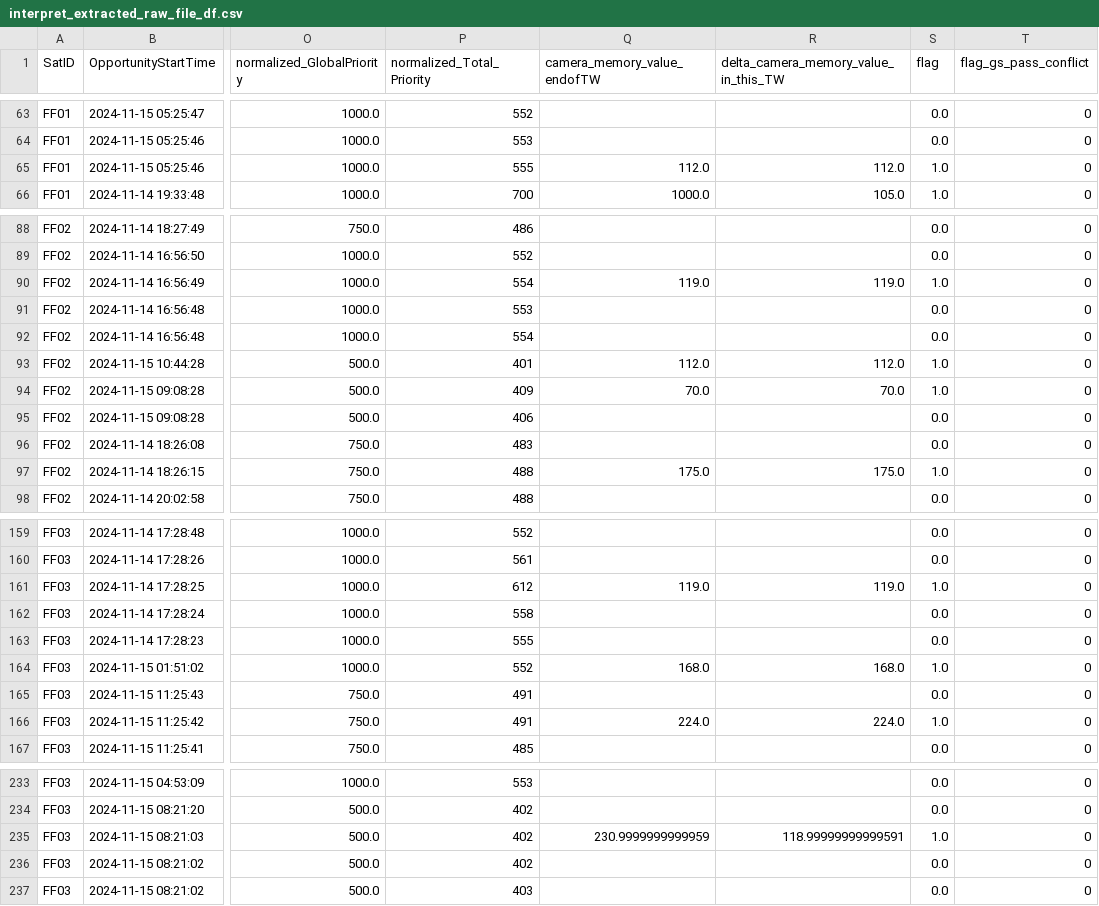
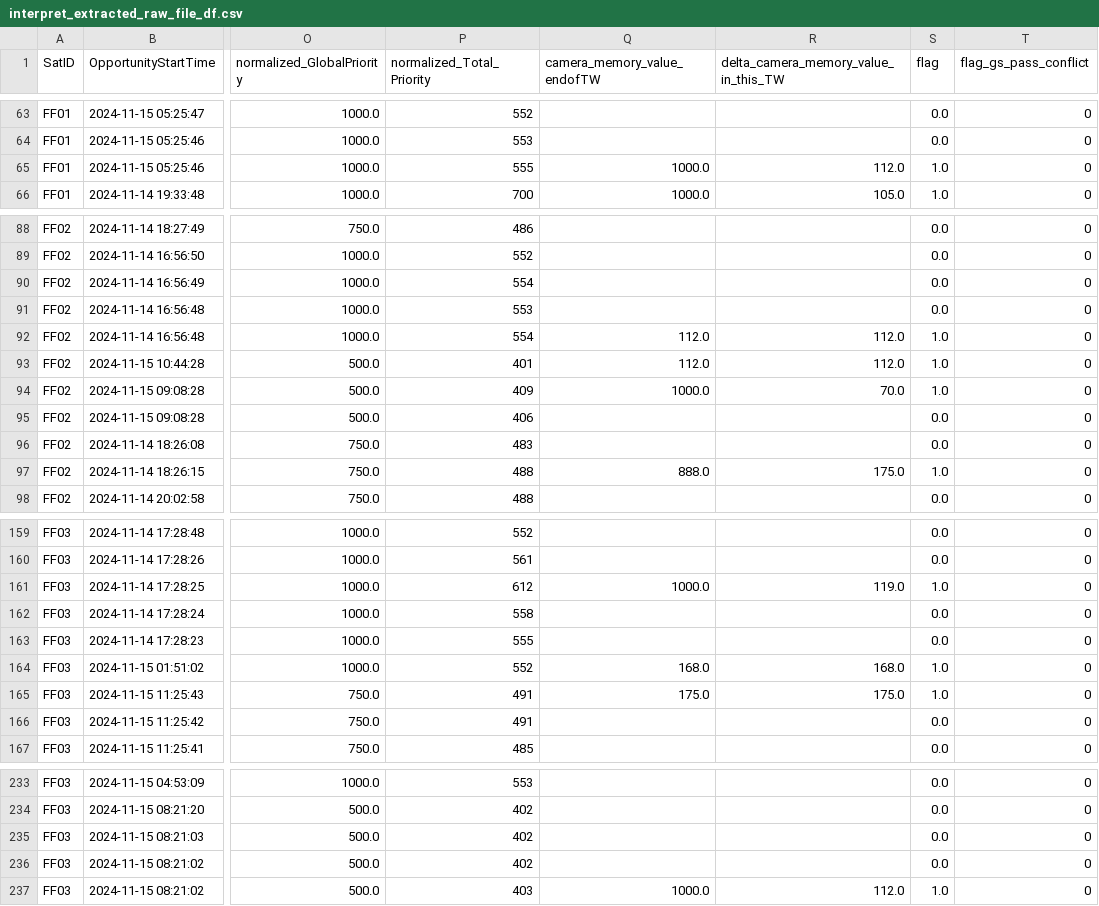
Before and after one commit to robinPixxel/APS_core_ff_demo, a CSV file: src/APS_Python_core/5_output_data/interpret_extracted_raw_file_df.csv, drawn as a sheet; only a part is shown, gaps mark what is left out; the diff covers the shown part only; the diff names each change by its address in the sheet, - before the commit and + after, or states it on an @@ line.

```diff
--- a/src/APS_Python_core/5_output_data/interpret_extracted_raw_file_df.csv
+++ b/src/APS_Python_core/5_output_data/interpret_extracted_raw_file_df.csv
-Q65 (camera_memory_value_endofTW): 112.0
+Q65 (camera_memory_value_endofTW): 1000.0
-Q90 (camera_memory_value_endofTW): 119.0
+Q90 (camera_memory_value_endofTW): (empty)
-R90: 119.0
+R90: (empty)
-S90 (flag): 1.0
+S90 (flag): 0.0
-Q92 (camera_memory_value_endofTW): (empty)
+Q92 (camera_memory_value_endofTW): 112.0
-R92: (empty)
+R92: 112.0
-S92 (flag): 0.0
+S92 (flag): 1.0
-Q94 (camera_memory_value_endofTW): 70.0
+Q94 (camera_memory_value_endofTW): 1000.0
-Q97 (camera_memory_value_endofTW): 175.0
+Q97 (camera_memory_value_endofTW): 888.0
-Q161 (camera_memory_value_endofTW): 119.0
+Q161 (camera_memory_value_endofTW): 1000.0
-Q165 (camera_memory_value_endofTW): (empty)
+Q165 (camera_memory_value_endofTW): 175.0
-R165: (empty)
+R165: 175.0
-S165 (flag): 0.0
+S165 (flag): 1.0
-Q166 (camera_memory_value_endofTW): 224.0
+Q166 (camera_memory_value_endofTW): (empty)
-R166: 224.0
+R166: (empty)
-S166 (flag): 1.0
+S166 (flag): 0.0
-Q235 (camera_memory_value_endofTW): 230.9999999999959
+Q235 (camera_memory_value_endofTW): (empty)
-R235: 118.99999999999591
+R235: (empty)
-S235 (flag): 1.0
+S235 (flag): 0.0
-Q237 (camera_memory_value_endofTW): (empty)
+Q237 (camera_memory_value_endofTW): 1000.0
-R237: (empty)
+R237: 112.0
-S237 (flag): 0.0
+S237 (flag): 1.0
```
Also changed, not shown: 7 edited cells elsewhere in this file, src/APS_Python_core/5_output_data/combined_result.csv, src/APS_Python_core/5_output_data/interpret_selected_oppr_conflict_comparision_df.csv, 13 other files.
